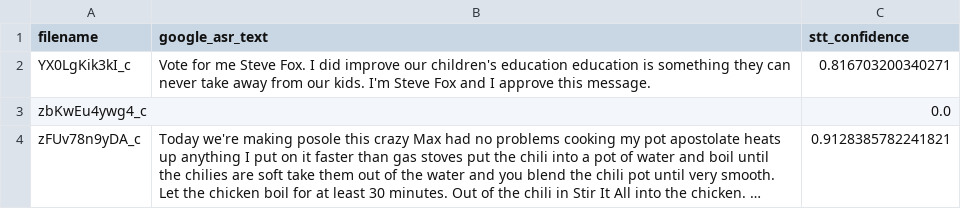
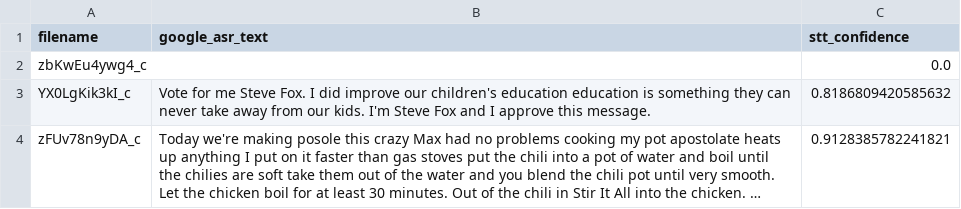
Before and after one commit to Wesleyan-Media-Project/automatic-speech-recognition, a CSV file: Results/asr_results_ordered.csv, drawn as a sheet; long unchanged cells end in …; removed rows and columns are numbered as before the commit, all else as after; the diff names each change by its address in the sheet, - before the commit and + after, or states it on an @@ line.

```diff
--- a/Results/asr_results_ordered.csv
+++ b/Results/asr_results_ordered.csv
-row 2: YX0LgKik3kI_c | Vote for me Steve Fox. I did improve our children's education education is something they can never take away from our kids. I'm Steve Fox and I approve this message. | 0.816703200340271
+row 3: YX0LgKik3kI_c | Vote for me Steve Fox. I did improve our children's education education is something they can never take away from our kids. I'm Steve Fox and I approve this message. | 0.8186809420585632
```
Also changed, not shown: 4 other files.
